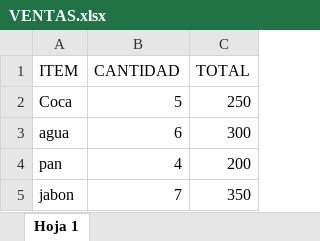
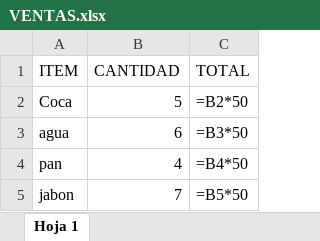
Before and after one commit to patrik9110/Inventario_Senderos, an Excel workbook: VENTAS.xlsx, sheet Hoja 1, drawn as a sheet; values as stored, in another font and other column widths than the file's, no borders; formulas without a stored value are shown as written; charts and pictures not drawn; the diff names each change by its address in the sheet, - before the commit and + after, or states it on an @@ line.

```diff
--- a/VENTAS.xlsx (sheet Hoja 1)
+++ b/VENTAS.xlsx (sheet Hoja 1)
-C2 (TOTAL): 250
+C2 (TOTAL): =B2*50
-C3 (TOTAL): 300
+C3 (TOTAL): =B3*50
-C4 (TOTAL): 200
+C4 (TOTAL): =B4*50
-C5 (TOTAL): 350
+C5 (TOTAL): =B5*50
```
Also changed, not shown: charts or pictures, INVENTARIO.xlsx, 1 other file.
